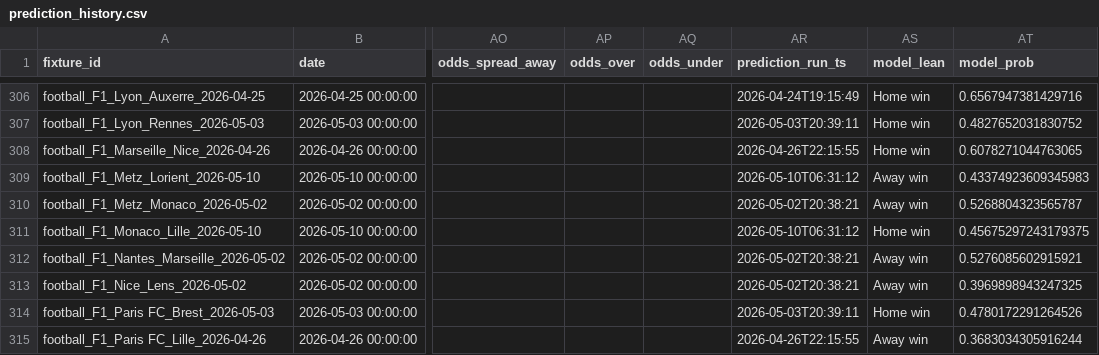
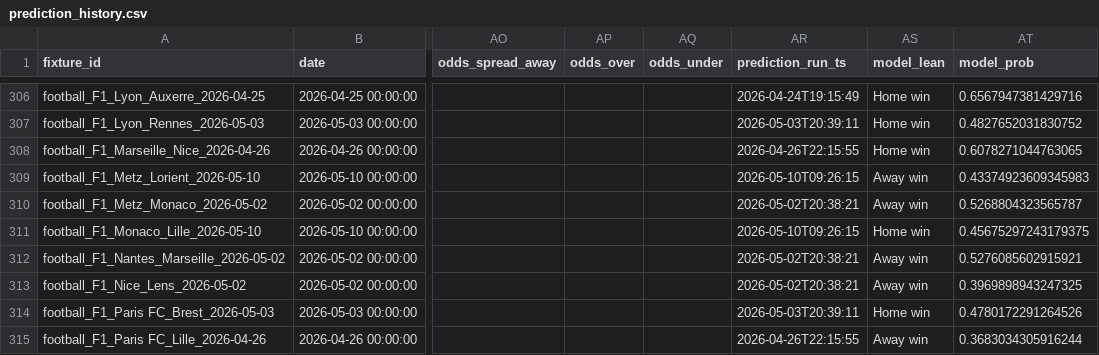
Before and after one commit to edmundped/football_predictor, a CSV file: data/prediction_history.csv, drawn as a sheet; only a part is shown, gaps mark what is left out; the diff covers the shown part only; the diff names each change by its address in the sheet, - before the commit and + after, or states it on an @@ line.

```diff
--- a/data/prediction_history.csv
+++ b/data/prediction_history.csv
-AR309 (prediction_run_ts): 2026-05-10T06:31:12
+AR309 (prediction_run_ts): 2026-05-10T09:26:15
-AR311 (prediction_run_ts): 2026-05-10T06:31:12
+AR311 (prediction_run_ts): 2026-05-10T09:26:15
```
Also changed, not shown: 184 edited cells elsewhere in this file, docs/predictions.csv, 1 other file.
